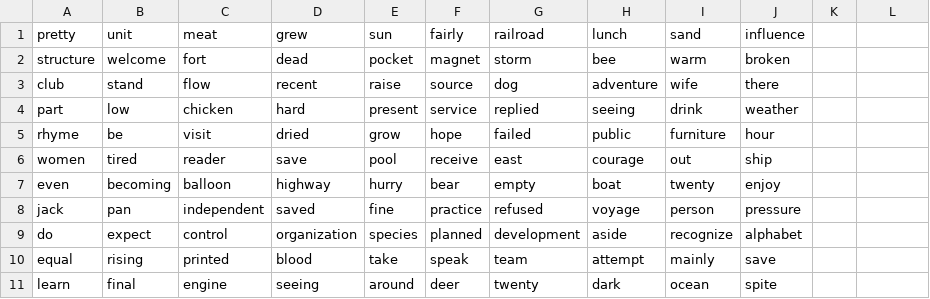
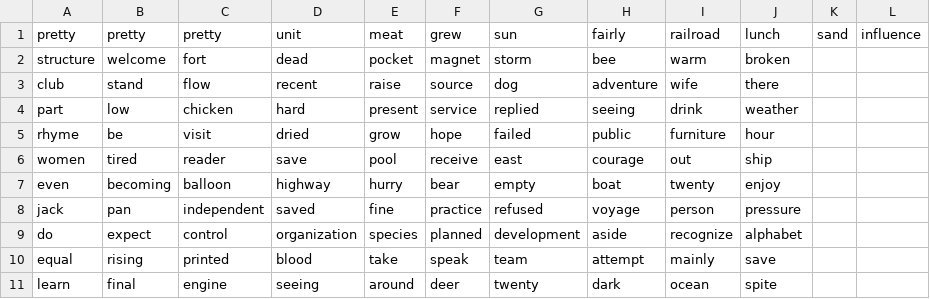
Before and after one commit to YLJOSE/To_HTML_CSV_MONGODB_MYSQL, a CSV file: words.csv (was Examen2DOTrimestreJuanJo/src/main/java/Reto1/words.csv), drawn as a sheet.

```diff
--- a/Examen2DOTrimestreJuanJo/src/main/java/Reto1/words.csv
+++ b/words.csv
@@ -1,2 +1,2 @@
-pretty,unit,meat,grew,sun,fairly,railroad,lunch,sand,influence
+pretty,pretty,pretty,unit,meat,grew,sun,fairly,railroad,lunch,sand,influence
 structure,welcome,fort,dead,pocket,magnet,storm,bee,warm,broken
```
Also changed, not shown: 6 other files.
